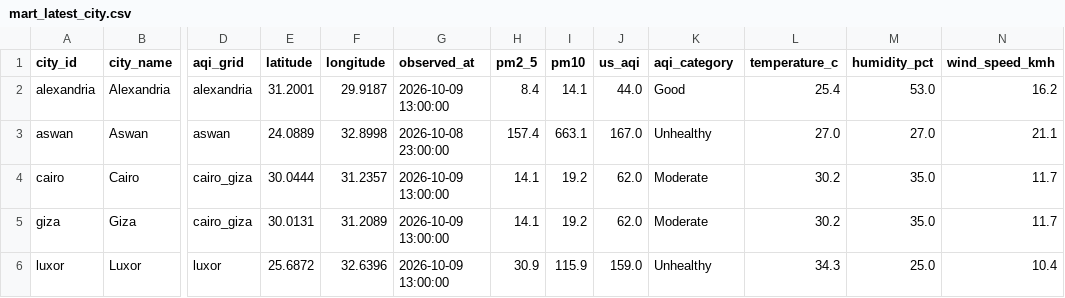
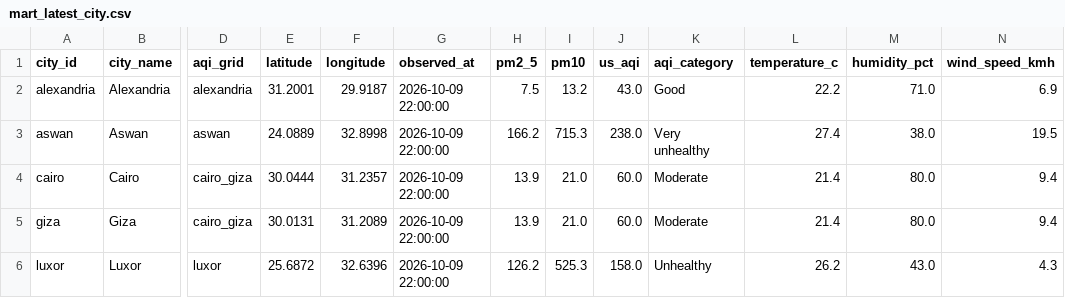
Before and after one commit to mazenelnaghy-code/egypt-air-quality, a CSV file: docs/data/mart_latest_city.csv, drawn as a sheet; only a part is shown, gaps mark what is left out; the diff covers the shown part only; the diff names each change by its address in the sheet, - before the commit and + after, or states it on an @@ line.

```diff
--- a/docs/data/mart_latest_city.csv
+++ b/docs/data/mart_latest_city.csv
-G2 (observed_at): 2026-10-09 13:00:00
+G2 (observed_at): 2026-10-09 22:00:00
-H2 (pm2_5): 8.4
+H2 (pm2_5): 7.5
-I2 (pm10): 14.1
+I2 (pm10): 13.2
-J2 (us_aqi): 44.0
+J2 (us_aqi): 43.0
-L2 (temperature_c): 25.4
+L2 (temperature_c): 22.2
-M2 (humidity_pct): 53.0
+M2 (humidity_pct): 71.0
-N2 (wind_speed_kmh): 16.2
+N2 (wind_speed_kmh): 6.9
-G3 (observed_at): 2026-10-08 23:00:00
+G3 (observed_at): 2026-10-09 22:00:00
-H3 (pm2_5): 157.4
+H3 (pm2_5): 166.2
-I3 (pm10): 663.1
+I3 (pm10): 715.3
-J3 (us_aqi): 167.0
+J3 (us_aqi): 238.0
-K3 (aqi_category): Unhealthy
+K3 (aqi_category): Very unhealthy
-L3 (temperature_c): 27.0
+L3 (temperature_c): 27.4
-M3 (humidity_pct): 27.0
+M3 (humidity_pct): 38.0
-N3 (wind_speed_kmh): 21.1
+N3 (wind_speed_kmh): 19.5
-G4:G6 (observed_at): 2026-10-09 13:00:00
+G4:G6 (observed_at): 2026-10-09 22:00:00
-H4:H5 (pm2_5): 14.1
+H4:H5 (pm2_5): 13.9
-I4:I5 (pm10): 19.2
+I4:I5 (pm10): 21.0
-J4:J5 (us_aqi): 62.0
+J4:J5 (us_aqi): 60.0
-L4:L5 (temperature_c): 30.2
+L4:L5 (temperature_c): 21.4
-M4:M5 (humidity_pct): 35.0
+M4:M5 (humidity_pct): 80.0
-N4:N5 (wind_speed_kmh): 11.7
+N4:N5 (wind_speed_kmh): 9.4
-H6 (pm2_5): 30.9
+H6 (pm2_5): 126.2
-I6 (pm10): 115.9
+I6 (pm10): 525.3
-J6 (us_aqi): 159.0
+J6 (us_aqi): 158.0
-L6 (temperature_c): 34.3
+L6 (temperature_c): 26.2
-M6 (humidity_pct): 25.0
+M6 (humidity_pct): 43.0
-N6 (wind_speed_kmh): 10.4
+N6 (wind_speed_kmh): 4.3
```
Also changed, not shown: 19 edited cells elsewhere in this file, docs/data/mart_daily_city.csv, docs/data/mart_hourly_profile.csv, 6 other files.
